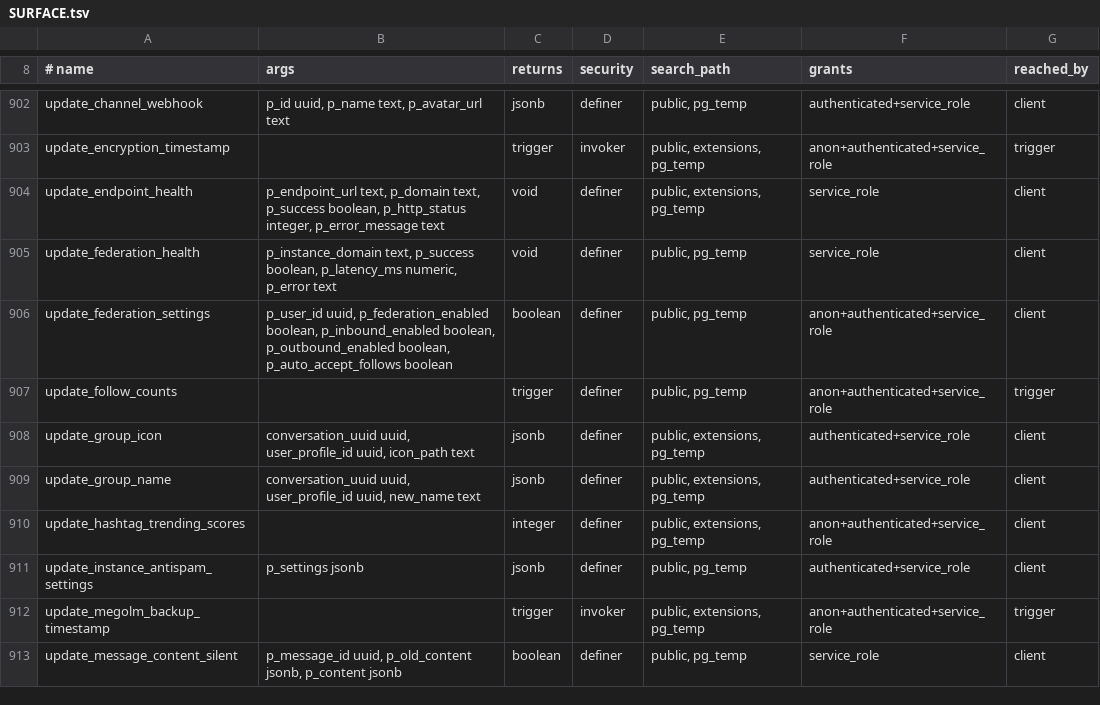
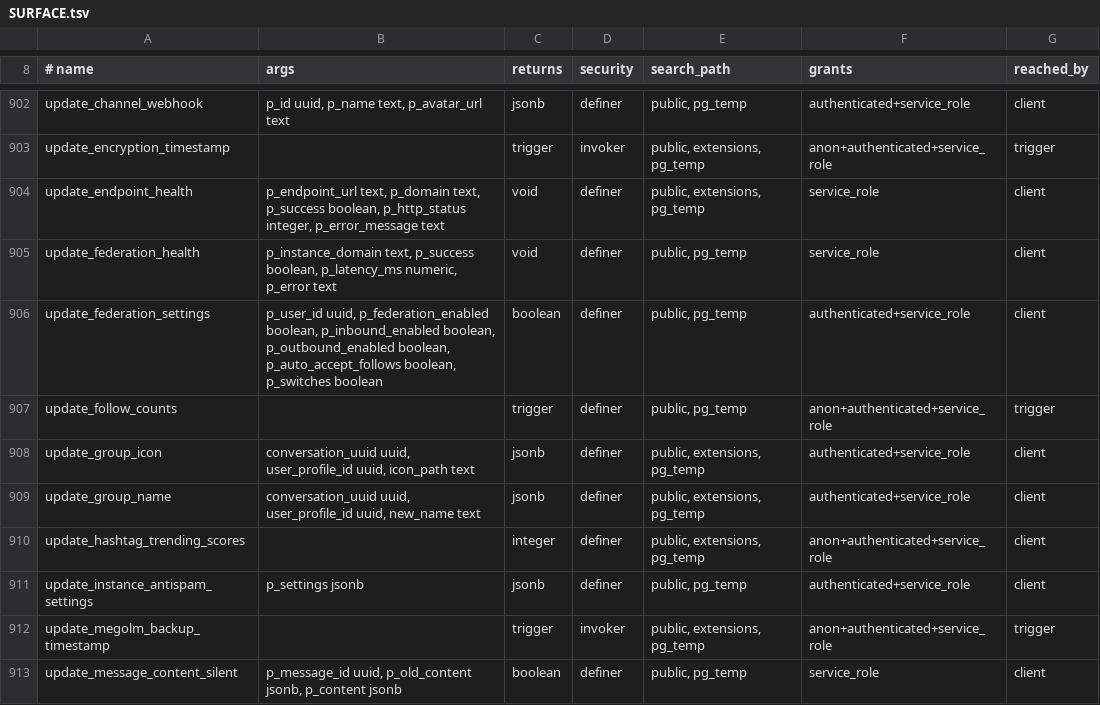
Before and after one commit to y4my4my4m/harmony, a TSV file: db_schema/SURFACE.tsv, drawn as a sheet; only a part is shown, gaps mark what is left out.

```diff
--- a/db_schema/SURFACE.tsv
+++ b/db_schema/SURFACE.tsv
@@ -905,3 +905,3 @@ update_endpoint_health	p_endpoint_url text, p_domain text, p_success boolean, p_
 update_federation_health	p_instance_domain text, p_success boolean, p_latency_ms numeric, p_error text	void	definer	public, pg_temp	service_role	client
-update_federation_settings	p_user_id uuid, p_federation_enabled boolean, p_inbound_enabled boolean, p_outbound_enabled boolean, p_auto_accept_follows boolean	boolean	definer	public, pg_temp	anon+authenticated+service_role	client
+update_federation_settings	p_user_id uuid, p_federation_enabled boolean, p_inbound_enabled boolean, p_outbound_enabled boolean, p_auto_accept_follows boolean, p_switches boolean	boolean	definer	public, pg_temp	authenticated+service_role	client
 update_follow_counts		trigger	definer	public, pg_temp	anon+authenticated+service_role	trigger
```
Also changed, not shown: db_schema/REACHABILITY.tsv, 28 other files.
